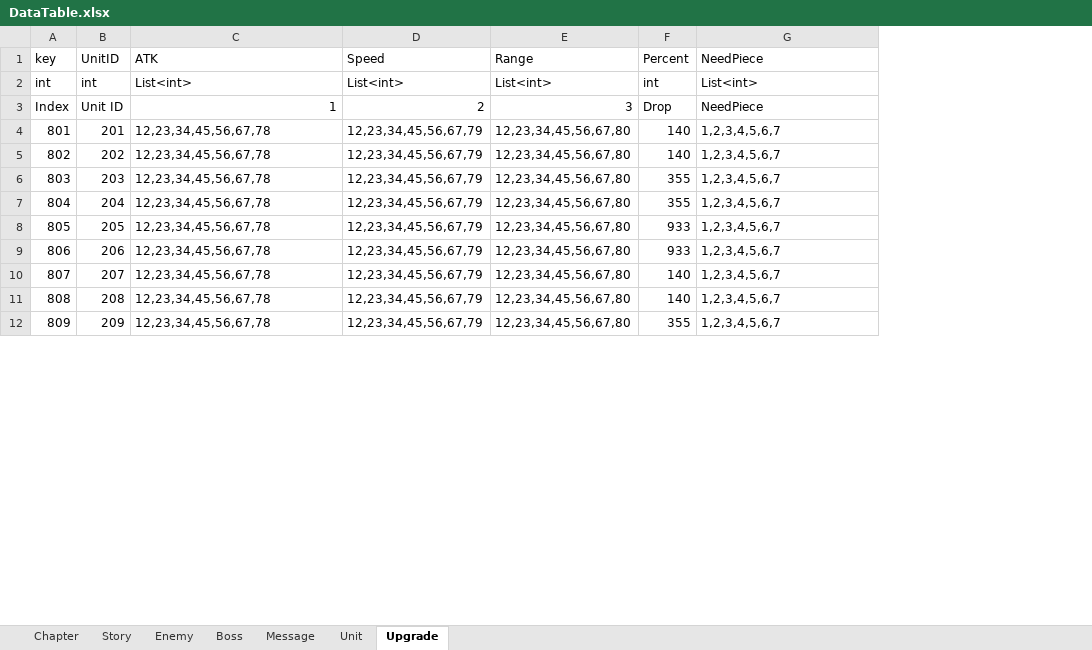
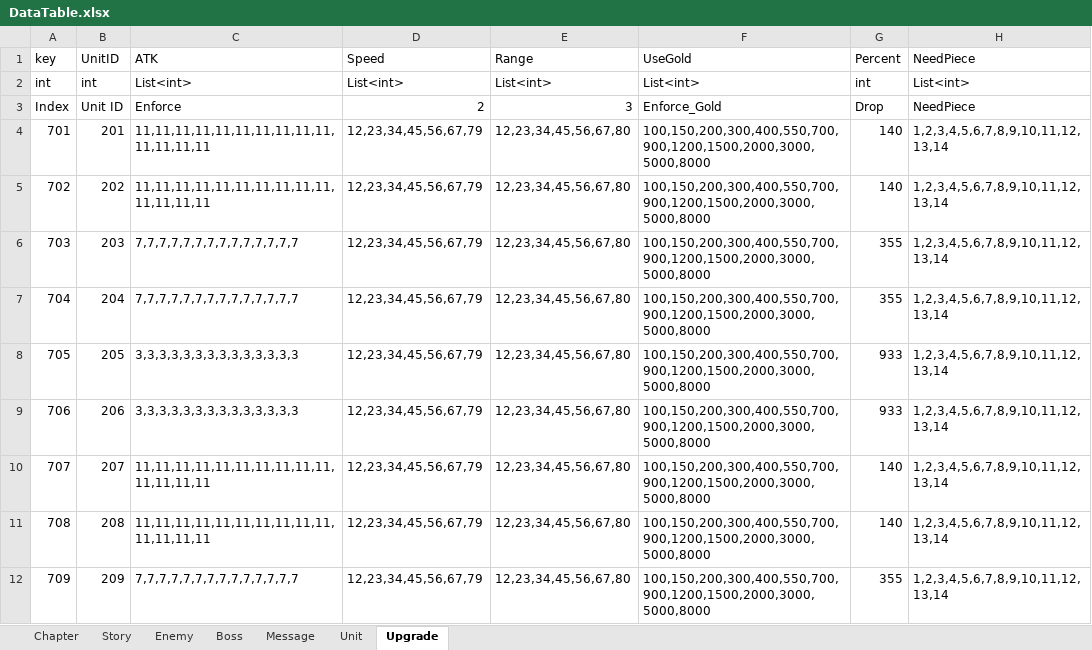
Before and after one commit to STlCA/OIlNamProject, an Excel workbook: RawData/excel_files/DataTable.xlsx, sheet Upgrade, drawn as a sheet; only a part is shown; values as stored, in another font and other column widths than the file's, no borders; addresses are those after the commit; the diff covers the shown part only; the diff names each change by its address in the sheet, - before the commit and + after, or states it on an @@ line.

Commit message:
feat : UnitUpgradeDataTable

```diff
--- a/RawData/excel_files/DataTable.xlsx (sheet Upgrade)
+++ b/RawData/excel_files/DataTable.xlsx (sheet Upgrade)
+column F (UseGold), rows 2-12: List<int> | Enforce_Gold | 100,150,200,300,400,550,700,900,1200,1500,2000,3000,5000,8000 | 100,150,200,300,400,550,700,900,1200,1500,2000,3000,5000,8000 | 100,150,200,300,400,550,700,900,1200,1500,2000,3000,5000,8000 | 100,150,200,300,400,550,700,900,1200,1500,2000,3000,5000,8000 | 100,150,200,300,400,550,700,900,1200,1500,2000,3000,5000,8000 | 100,150,200,300,400,550,700,900,1200,1500,2000,3000,5000,8000 | 100,150,200,300,400,550,700,900,1200,1500,2000,3000,5000,8000 | 100,150,200,300,400,550,700,900,1200,1500,2000,3000,5000,8000 | 100,150,200,300,400,550,700,900,1200,1500,2000,3000,5000,8000
-C3 (ATK): 1
+C3 (ATK): Enforce
-A4 (key): 801
+A4 (key): 701
-C4:C5 (ATK): 12,23,34,45,56,67,78
+C4:C5 (ATK): 11,11,11,11,11,11,11,11,11,11,11,11,11,11
-H4:H12 (NeedPiece): 1,2,3,4,5,6,7
+H4:H12 (NeedPiece): 1,2,3,4,5,6,7,8,9,10,11,12,13,14
-A5 (key): 802
+A5 (key): 702
-A6 (key): 803
+A6 (key): 703
-C6:C7 (ATK): 12,23,34,45,56,67,78
+C6:C7 (ATK): 7,7,7,7,7,7,7,7,7,7,7,7,7,7
-A7 (key): 804
+A7 (key): 704
-A8 (key): 805
+A8 (key): 705
-C8:C9 (ATK): 12,23,34,45,56,67,78
+C8:C9 (ATK): 3,3,3,3,3,3,3,3,3,3,3,3,3,3
-A9 (key): 806
+A9 (key): 706
-A10 (key): 807
+A10 (key): 707
-C10:C11 (ATK): 12,23,34,45,56,67,78
+C10:C11 (ATK): 11,11,11,11,11,11,11,11,11,11,11,11,11,11
-A11 (key): 808
+A11 (key): 708
-A12 (key): 809
+A12 (key): 709
-C12 (ATK): 12,23,34,45,56,67,78
+C12 (ATK): 7,7,7,7,7,7,7,7,7,7,7,7,7,7
```
Also changed, not shown: 36 edited cells elsewhere in this sheet.
